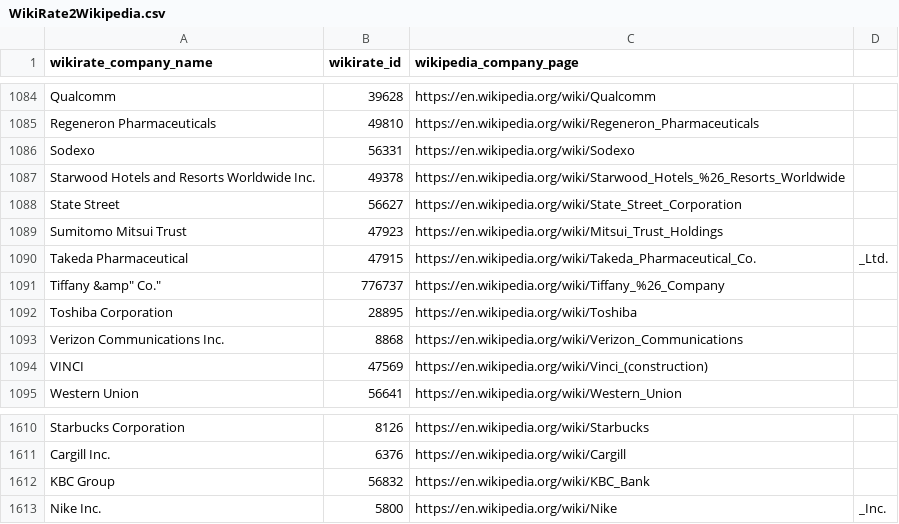
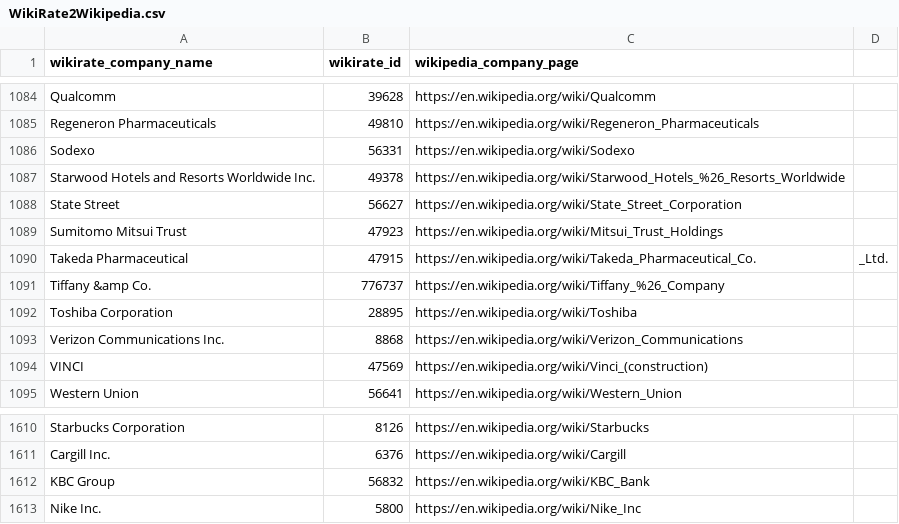
Before and after one commit to wikirate/wikirate, a CSV file: script/single-use/wikipedia_import/data/WikiRate2Wikipedia.csv, drawn as a sheet; only a part is shown, gaps mark what is left out.

Commit message:
fix wikipedia import

```diff
--- a/script/single-use/wikipedia_import/data/WikiRate2Wikipedia.csv
+++ b/script/single-use/wikipedia_import/data/WikiRate2Wikipedia.csv
@@ -1090,3 +1090,3 @@ Sumitomo Mitsui Trust,47923,https://en.wikipedia.org/wiki/Mitsui_Trust_Holdings
 Takeda Pharmaceutical,47915,https://en.wikipedia.org/wiki/Takeda_Pharmaceutical_Co.,_Ltd.
-Tiffany &amp" Co.",776737,https://en.wikipedia.org/wiki/Tiffany_%26_Company
+Tiffany &amp Co.,776737,https://en.wikipedia.org/wiki/Tiffany_%26_Company
 Toshiba Corporation,28895,https://en.wikipedia.org/wiki/Toshiba
@@ -1612,2 +1612,2 @@ Cargill Inc.,6376,https://en.wikipedia.org/wiki/Cargill
 KBC Group,56832,https://en.wikipedia.org/wiki/KBC_Bank
-Nike Inc.,5800,https://en.wikipedia.org/wiki/Nike,_Inc.
+Nike Inc.,5800,https://en.wikipedia.org/wiki/Nike_Inc
```
Also changed, not shown: 5 other files.
